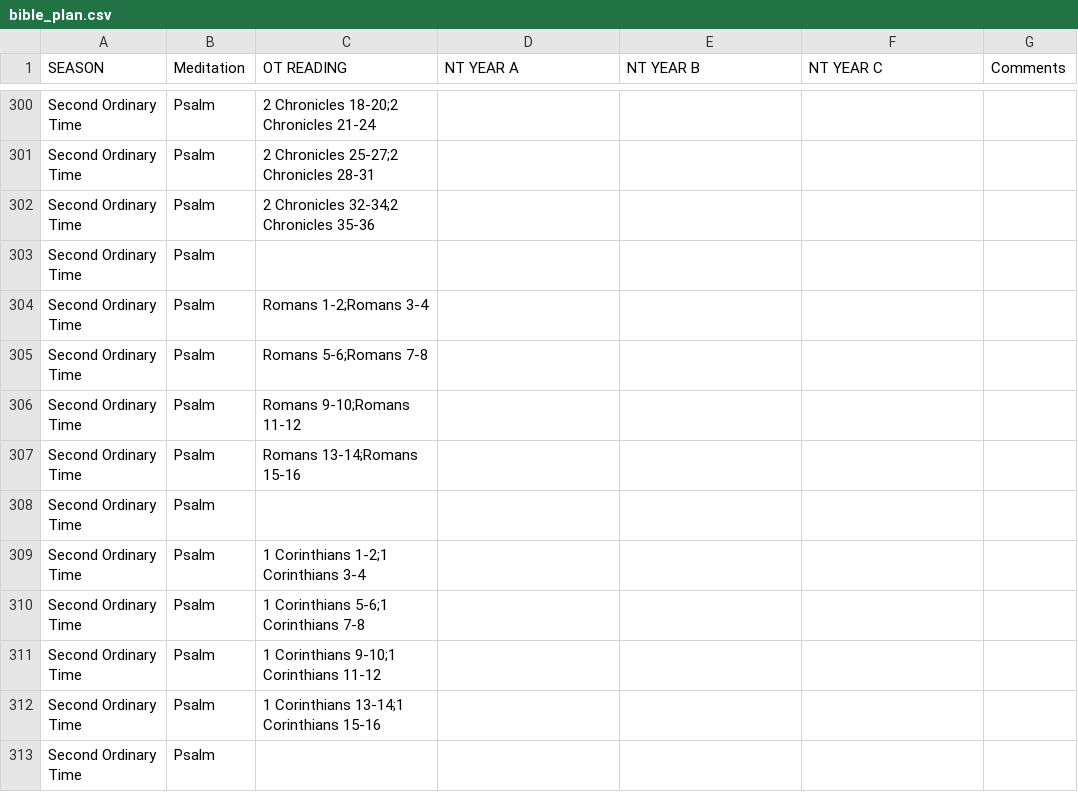
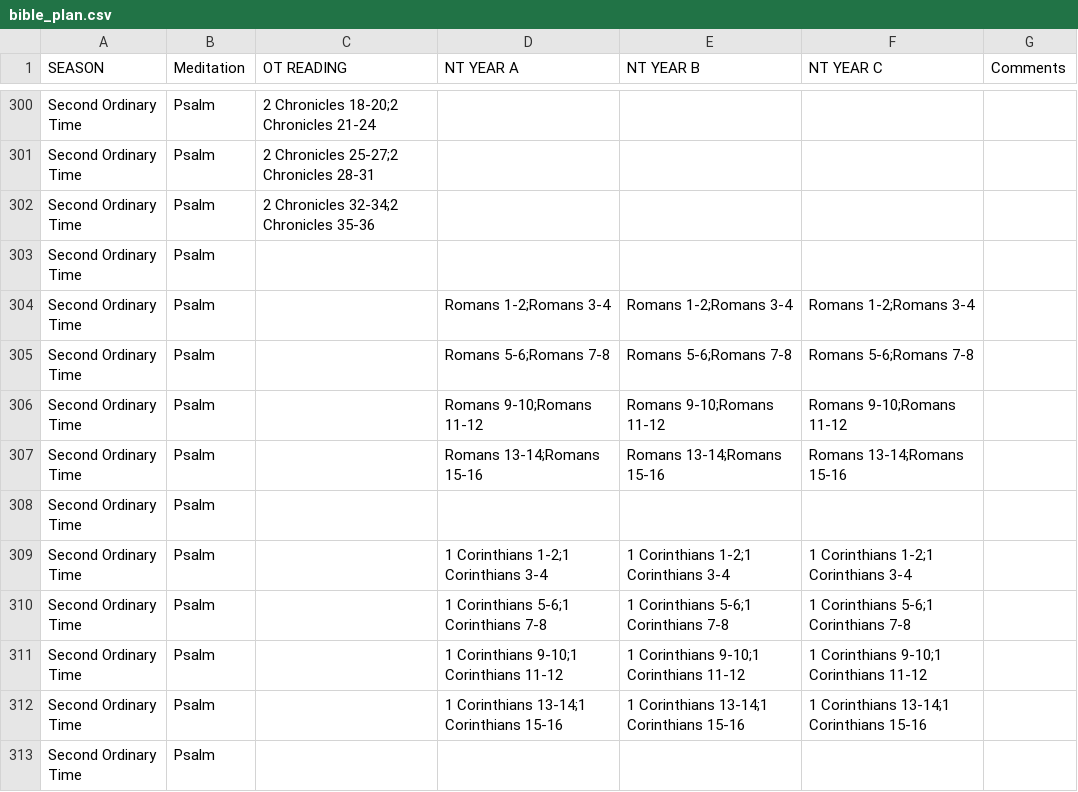
Before and after one commit to benjaminingreens/liturgical_calendar, a CSV file: bible_plan.csv, drawn as a sheet; only a part is shown, gaps mark what is left out; the diff covers the shown part only.

```diff
--- a/bible_plan.csv
+++ b/bible_plan.csv
@@ -303,11 +303,11 @@ Second Ordinary Time,Psalm,2 Chronicles 32-34;2 Chronicles 35-36,,,,
 Second Ordinary Time,Psalm,,,,,
-Second Ordinary Time,Psalm,Romans 1-2;Romans 3-4,,,,
-Second Ordinary Time,Psalm,Romans 5-6;Romans 7-8,,,,
-Second Ordinary Time,Psalm,Romans 9-10;Romans 11-12,,,,
-Second Ordinary Time,Psalm,Romans 13-14;Romans 15-16,,,,
+Second Ordinary Time,Psalm,,Romans 1-2;Romans 3-4,Romans 1-2;Romans 3-4,Romans 1-2;Romans 3-4,
+Second Ordinary Time,Psalm,,Romans 5-6;Romans 7-8,Romans 5-6;Romans 7-8,Romans 5-6;Romans 7-8,
+Second Ordinary Time,Psalm,,Romans 9-10;Romans 11-12,Romans 9-10;Romans 11-12,Romans 9-10;Romans 11-12,
+Second Ordinary Time,Psalm,,Romans 13-14;Romans 15-16,Romans 13-14;Romans 15-16,Romans 13-14;Romans 15-16,
 Second Ordinary Time,Psalm,,,,,
-Second Ordinary Time,Psalm,1 Corinthians 1-2;1 Corinthians 3-4,,,,
-Second Ordinary Time,Psalm,1 Corinthians 5-6;1 Corinthians 7-8,,,,
-Second Ordinary Time,Psalm,1 Corinthians 9-10;1 Corinthians 11-12,,,,
-Second Ordinary Time,Psalm,1 Corinthians 13-14;1 Corinthians 15-16,,,,
+Second Ordinary Time,Psalm,,1 Corinthians 1-2;1 Corinthians 3-4,1 Corinthians 1-2;1 Corinthians 3-4,1 Corinthians 1-2;1 Corinthians 3-4,
+Second Ordinary Time,Psalm,,1 Corinthians 5-6;1 Corinthians 7-8,1 Corinthians 5-6;1 Corinthians 7-8,1 Corinthians 5-6;1 Corinthians 7-8,
+Second Ordinary Time,Psalm,,1 Corinthians 9-10;1 Corinthians 11-12,1 Corinthians 9-10;1 Corinthians 11-12,1 Corinthians 9-10;1 Corinthians 11-12,
+Second Ordinary Time,Psalm,,1 Corinthians 13-14;1 Corinthians 15-16,1 Corinthians 13-14;1 Corinthians 15-16,1 Corinthians 13-14;1 Corinthians 15-16,
 Second Ordinary Time,Psalm,,,,,
```
Also changed, not shown: 120 edited cells elsewhere in this file, liturgical_calendar_lexicon_2025.csv, 6 other files.
